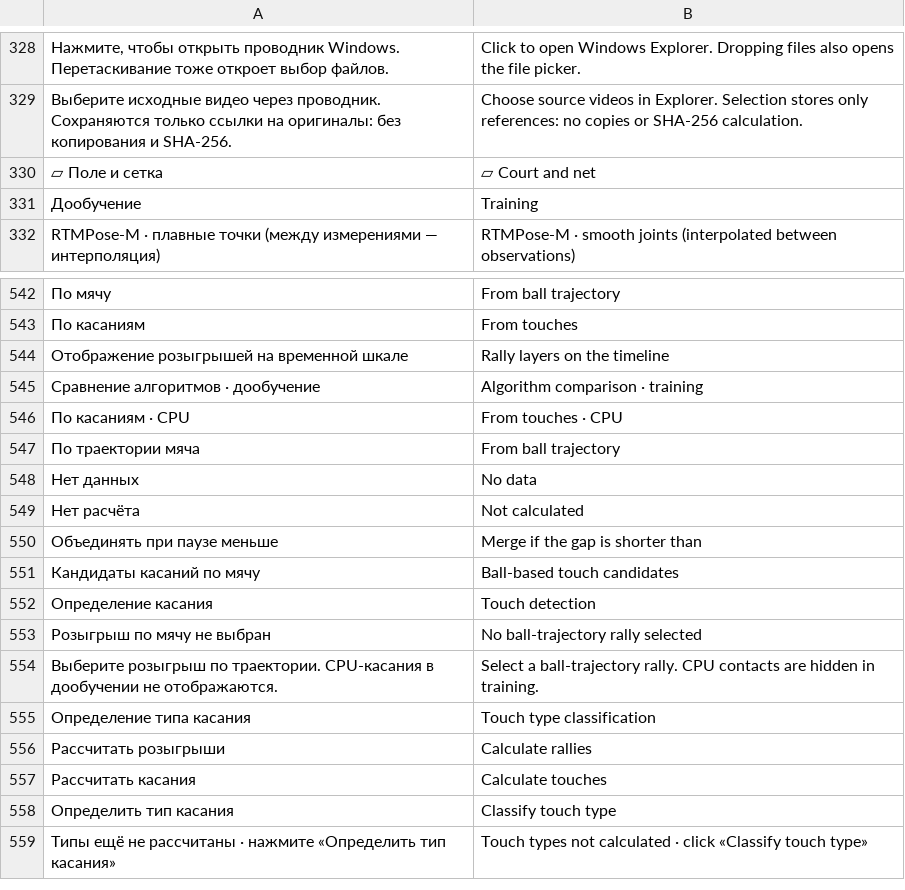
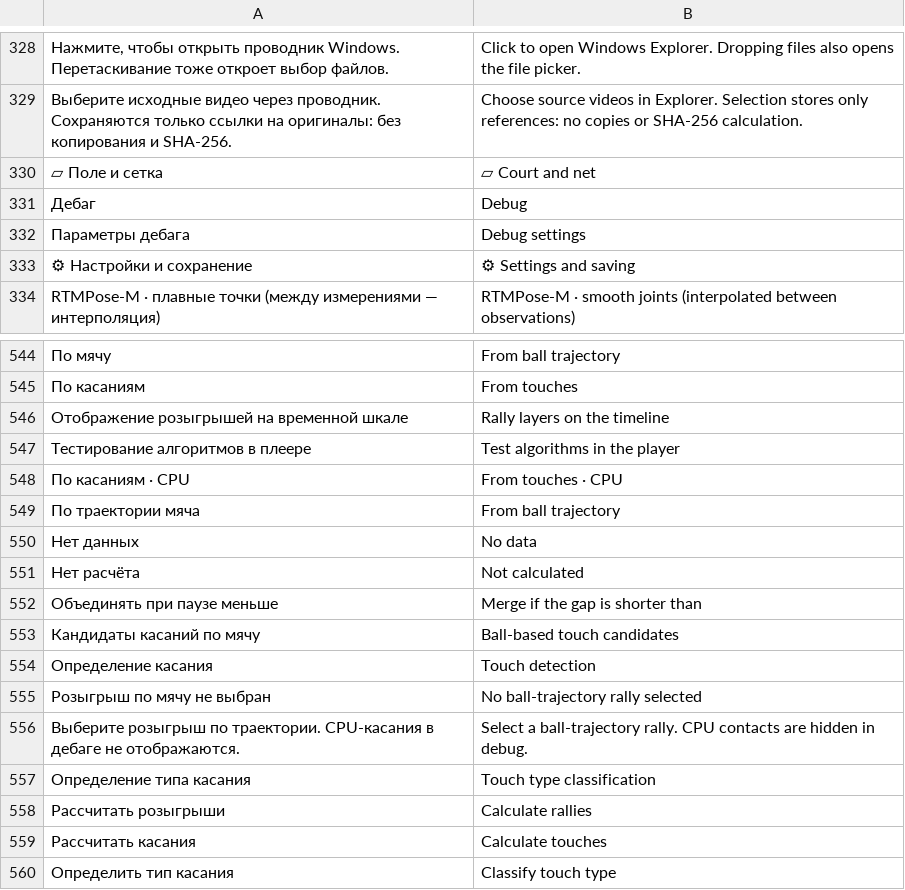
Before and after one commit to Amazomic/volleyball_studio, a TSV file: rust/volley-web/src/studio_i18n.tsv, drawn as a sheet; only a part is shown, gaps mark what is left out; the shorter side is filled out with more unchanged rows; removed rows and columns are numbered as before the commit, all else as after; the diff names each change by its address in the sheet, - before the commit and + after, or states it on an @@ line.

Commit message:
Переименовать дообучение в дебаг и убрать нижние панели
Co-authored-by: Amazomic <3194356+Amazomic@users.noreply.github.com>

```diff
--- a/rust/volley-web/src/studio_i18n.tsv
+++ b/rust/volley-web/src/studio_i18n.tsv
-row 331: Дообучение | Training
+row 331: Дебаг | Debug
+row 332: Параметры дебага | Debug settings
+row 333: ⚙ Настройки и сохранение | ⚙ Settings and saving
-row 545: Сравнение алгоритмов · дообучение | Algorithm comparison · training
+row 547: Тестирование алгоритмов в плеере | Test algorithms in the player
-A556: …CPU-касания в дообучении не отображаются.
+A556: …CPU-касания в дебаге не отображаются.
-B556: …hidden in training.
+B556: …hidden in debug.
```
Also changed, not shown: 6 other files.
